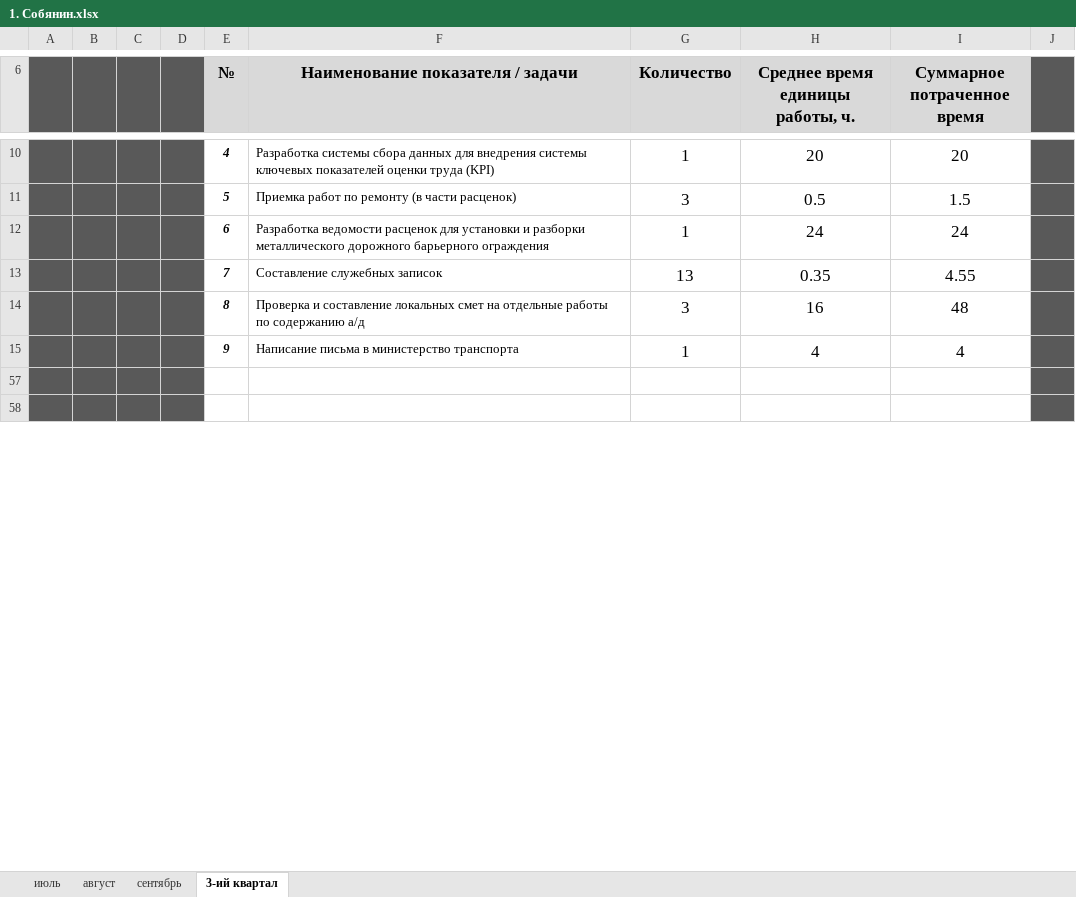
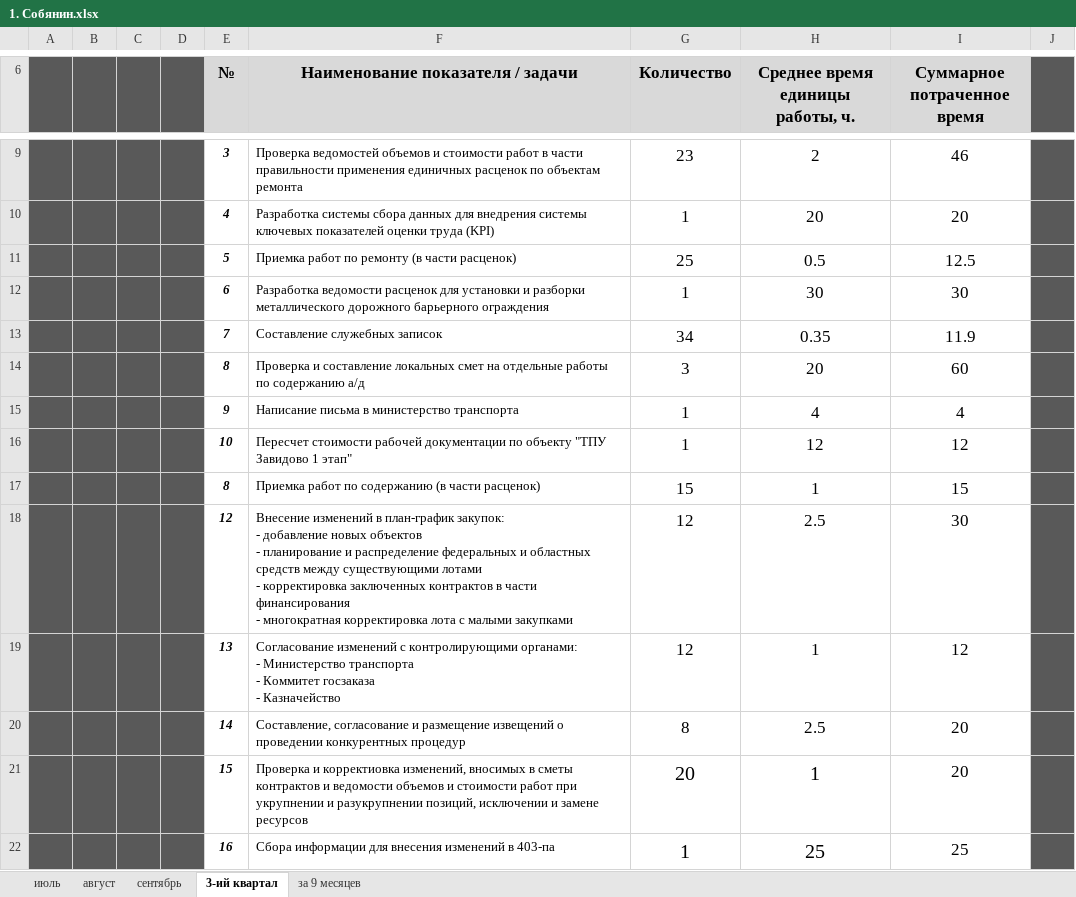
Before and after one commit to EugenySobyanin/Repository_1, an Excel workbook: Другое/работа/1. Отчет о проделанной работе/1. Собянин.xlsx, sheet 3-ий квартал, drawn as a sheet; only a part is shown, gaps mark what is left out; the shorter side is filled out with more unchanged rows; values as stored, in another font and other column widths than the file's, no borders; ↵ is a line break in a cell; the diff covers the shown part only; the diff names each change by its address in the sheet, - before the commit and + after, or states it on an @@ line.

```diff
--- a/Другое/работа/1. Отчет о проделанной работе/1. Собянин.xlsx (sheet 3-ий квартал)
+++ b/Другое/работа/1. Отчет о проделанной работе/1. Собянин.xlsx (sheet 3-ий квартал)
+sheet tab: за 9 месяцев
+row 9:  |  |  |  | 3 | Проверка ведомостей объемов и стоимости работ в части правильности применения единичных расценок по объектам ремонта | 23 | 2 | 46
-G11 (Количество): 3
+G11 (Количество): 25
-I11 (Суммарное потраченное время): 1.5
+I11 (Суммарное потраченное время): 12.5
-H12 (Среднее время единицы работы, ч.): 24
+H12 (Среднее время единицы работы, ч.): 30
-I12 (Суммарное потраченное время): 24
+I12 (Суммарное потраченное время): 30
-G13 (Количество): 13
+G13 (Количество): 34
-I13 (Суммарное потраченное время): 4.55
+I13 (Суммарное потраченное время): 11.9
-H14 (Среднее время единицы работы, ч.): 16
+H14 (Среднее время единицы работы, ч.): 20
-I14 (Суммарное потраченное время): 48
+I14 (Суммарное потраченное время): 60
+row 16:  |  |  |  | 10 | Пересчет стоимости рабочей документации по объекту "ТПУ Завидово 1 этап" | 1 | 12 | 12
+row 17:  |  |  |  | 8 | Приемка работ по содержанию (в части расценок) | 15 | 1 | 15
+row 18:  |  |  |  | 12 | Внесение изменений в план-график закупок: ↵ - добавление новых объектов ↵ - планирование и распределение федеральных и областных средств между существующими лотами ↵ - корректировка заключенных контрактов в части финансирования ↵ - многократная корректировка лота с малыми закупками | 12 | 2.5 | 30
+row 19:  |  |  |  | 13 | Согласование изменений с контролирующими органами: ↵ - Министерство транспорта ↵ - Коммитет госзаказа ↵ - Казначейство | 12 | 1 | 12
+row 20:  |  |  |  | 14 | Составление, согласование и размещение извещений о проведении конкурентных процедур | 8 | 2.5 | 20
+row 21:  |  |  |  | 15 | Проверка и корректиовка изменений, вносимых в сметы контрактов и ведомости объемов и стоимости работ при укрупнении и разукрупнении позиций, исключении и замене ресурсов | 20 | 1 | 20
+row 22:  |  |  |  | 16 | Сбора информации для внесения изменений в 403-па | 1 | 25 | 25
```
Also changed, not shown: 4 added rows, 4 removed rows and 8 edited cells elsewhere in this sheet, sheet сентябрь, hidden cells.
